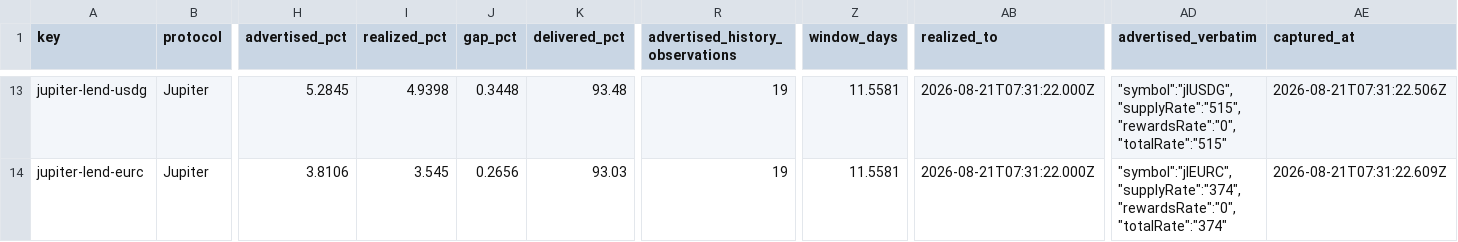
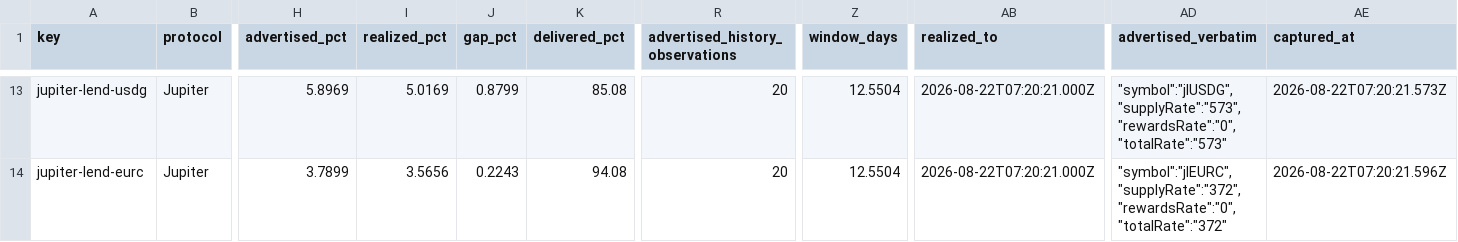
Before and after one commit to kerne-protocol/solhonesty, a CSV file: out/current.csv, drawn as a sheet; only a part is shown, gaps mark what is left out; the diff covers the shown part only; the diff names each change by its address in the sheet, - before the commit and + after, or states it on an @@ line.

```diff
--- a/out/current.csv
+++ b/out/current.csv
-H13 (advertised_pct): 5.2845
+H13 (advertised_pct): 5.8969
-I13 (realized_pct): 4.9398
+I13 (realized_pct): 5.0169
-J13 (gap_pct): 0.3448
+J13 (gap_pct): 0.8799
-K13 (delivered_pct): 93.48
+K13 (delivered_pct): 85.08
-R13:R14 (advertised_history_observations): 19
+R13:R14 (advertised_history_observations): 20
-Z13:Z14 (window_days): 11.5581
+Z13:Z14 (window_days): 12.5504
-AB13:AB14 (realized_to): 2026-08-21T07:31:22.000Z
+AB13:AB14 (realized_to): 2026-08-22T07:20:21.000Z
-AD13 (advertised_verbatim): "symbol":"jlUSDG","supplyRate":"515","rewardsRate":"0","totalRate":"515"
+AD13 (advertised_verbatim): "symbol":"jlUSDG","supplyRate":"573","rewardsRate":"0","totalRate":"573"
-AE13 (captured_at): 2026-08-21T07:31:22.506Z
+AE13 (captured_at): 2026-08-22T07:20:21.573Z
-H14 (advertised_pct): 3.8106
+H14 (advertised_pct): 3.7899
-I14 (realized_pct): 3.545
+I14 (realized_pct): 3.5656
-J14 (gap_pct): 0.2656
+J14 (gap_pct): 0.2243
-K14 (delivered_pct): 93.03
+K14 (delivered_pct): 94.08
-AD14 (advertised_verbatim): "symbol":"jlEURC","supplyRate":"374","rewardsRate":"0","totalRate":"374"
+AD14 (advertised_verbatim): "symbol":"jlEURC","supplyRate":"372","rewardsRate":"0","totalRate":"372"
-AE14 (captured_at): 2026-08-21T07:31:22.609Z
+AE14 (captured_at): 2026-08-22T07:20:21.596Z
```
Also changed, not shown: 131 edited cells elsewhere in this file, 3 other files.
